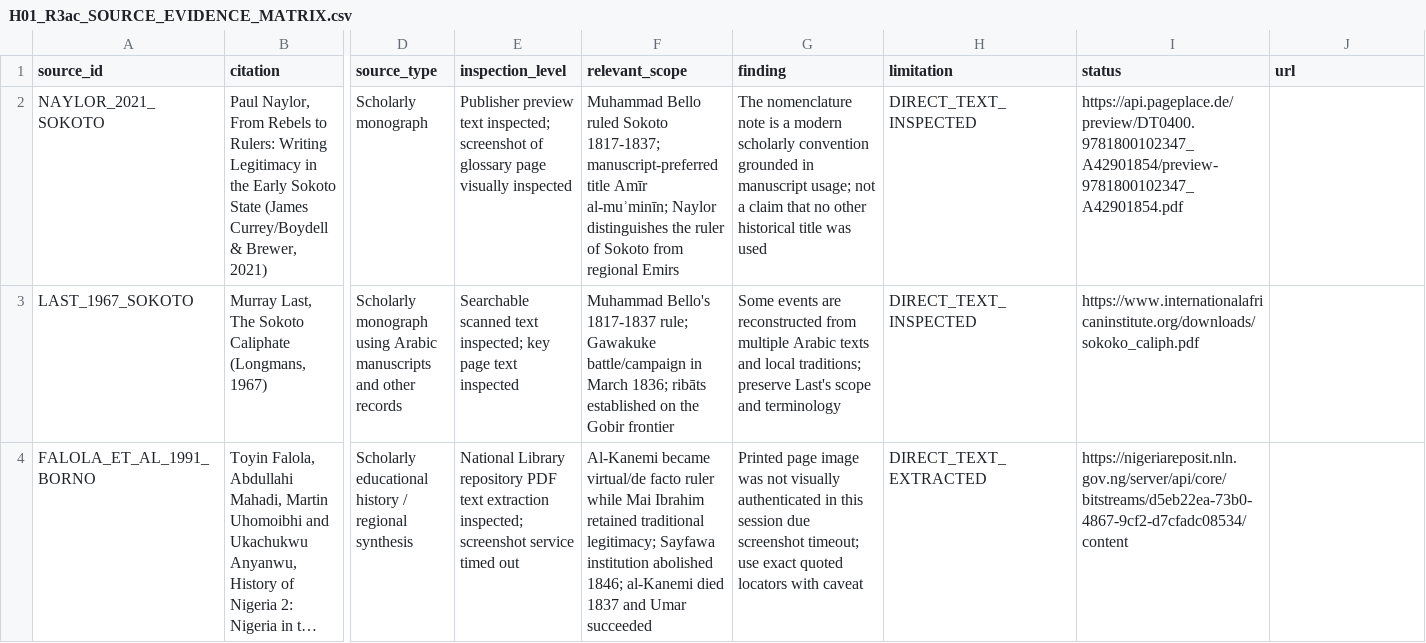
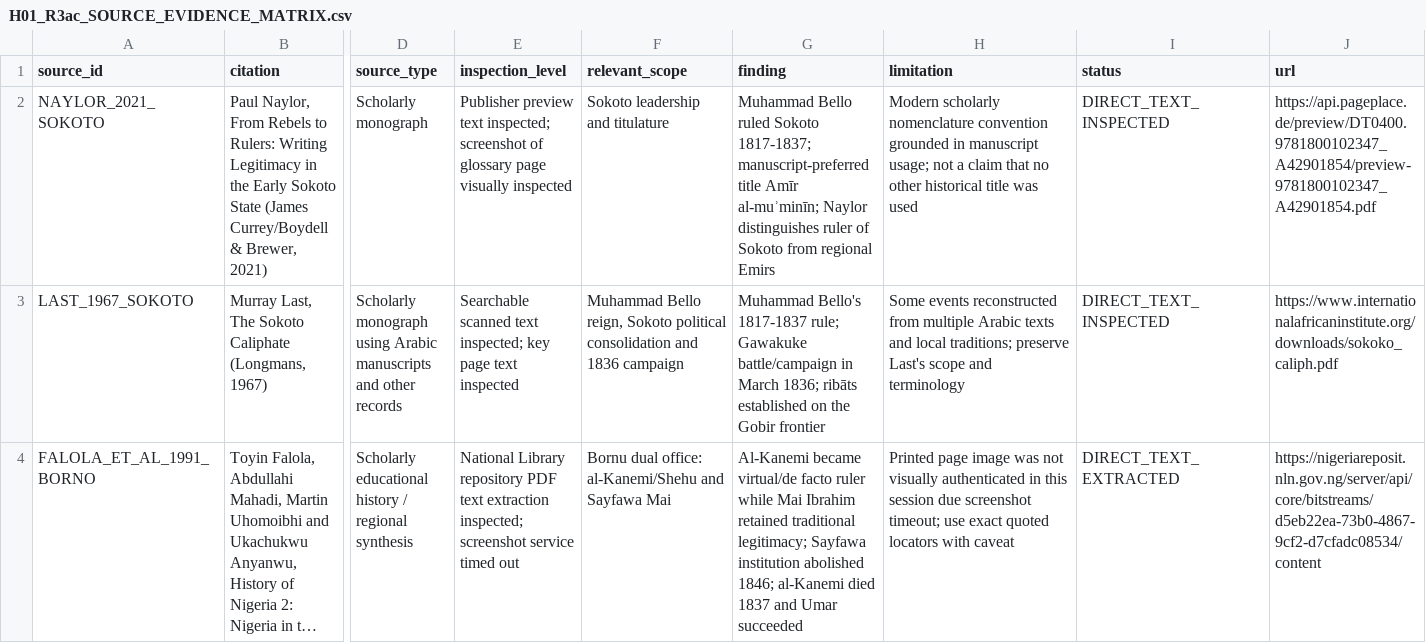
Before and after one commit to mtieu6470-maker/Victori3-mobile, a CSV file: docs/research/H01_batch02_1836/H01_R3ac_SOURCE_EVIDENCE_MATRIX.csv, drawn as a sheet; only a part is shown, gaps mark what is left out; long unchanged cells end in …; the diff covers the shown part only; the diff names each change by its address in the sheet, - before the commit and + after, or states it on an @@ line.

```diff
--- a/docs/research/H01_batch02_1836/H01_R3ac_SOURCE_EVIDENCE_MATRIX.csv
+++ b/docs/research/H01_batch02_1836/H01_R3ac_SOURCE_EVIDENCE_MATRIX.csv
-F2 (relevant_scope): Muhammad Bello ruled Sokoto 1817-1837; manuscript-preferred title Amīr al-muʾminīn; Naylor distinguishes the ruler of Sokoto from regional Emirs
+F2 (relevant_scope): Sokoto leadership and titulature
-G2 (finding): The nomenclature note is a modern scholarly convention grounded in manuscript usage; not a claim that no other historical title was used
+G2 (finding): Muhammad Bello ruled Sokoto 1817-1837; manuscript-preferred title Amīr al-muʾminīn; Naylor distinguishes ruler of Sokoto from regional Emirs
-H2 (limitation): DIRECT_TEXT_INSPECTED
+H2 (limitation): Modern scholarly nomenclature convention grounded in manuscript usage; not a claim that no other historical title was used
-I2 (status): https://api.pageplace.de/preview/DT0400.9781800102347_A42901854/preview-9781800102347_A42901854.pdf
+I2 (status): DIRECT_TEXT_INSPECTED
-J2 (url): (empty)
+J2 (url): https://api.pageplace.de/preview/DT0400.9781800102347_A42901854/preview-9781800102347_A42901854.pdf
-F3 (relevant_scope): Muhammad Bello's 1817-1837 rule; Gawakuke battle/campaign in March 1836; ribāts established on the Gobir frontier
+F3 (relevant_scope): Muhammad Bello reign, Sokoto political consolidation and 1836 campaign
-G3 (finding): Some events are reconstructed from multiple Arabic texts and local traditions; preserve Last's scope and terminology
+G3 (finding): Muhammad Bello's 1817-1837 rule; Gawakuke battle/campaign in March 1836; ribāts established on the Gobir frontier
-H3 (limitation): DIRECT_TEXT_INSPECTED
+H3 (limitation): Some events reconstructed from multiple Arabic texts and local traditions; preserve Last's scope and terminology
-I3 (status): https://www.internationalafricaninstitute.org/downloads/sokoko_caliph.pdf
+I3 (status): DIRECT_TEXT_INSPECTED
-J3 (url): (empty)
+J3 (url): https://www.internationalafricaninstitute.org/downloads/sokoko_caliph.pdf
-F4 (relevant_scope): Al-Kanemi became virtual/de facto ruler while Mai Ibrahim retained traditional legitimacy; Sayfawa institution abolished 1846; al-Kanemi died 1837 and Umar succeeded
+F4 (relevant_scope): Bornu dual office: al-Kanemi/Shehu and Sayfawa Mai
-G4 (finding): Printed page image was not visually authenticated in this session due screenshot timeout; use exact quoted locators with caveat
+G4 (finding): Al-Kanemi became virtual/de facto ruler while Mai Ibrahim retained traditional legitimacy; Sayfawa institution abolished 1846; al-Kanemi died 1837 and Umar succeeded
-H4 (limitation): DIRECT_TEXT_EXTRACTED
+H4 (limitation): Printed page image was not visually authenticated in this session due screenshot timeout; use exact quoted locators with caveat
-I4 (status): https://nigeriareposit.nln.gov.ng/server/api/core/bitstreams/d5eb22ea-73b0-4867-9cf2-d7cfadc08534/content
+I4 (status): DIRECT_TEXT_EXTRACTED
-J4 (url): (empty)
+J4 (url): https://nigeriareposit.nln.gov.ng/server/api/core/bitstreams/d5eb22ea-73b0-4867-9cf2-d7cfadc08534/content
```
Also changed, not shown: 35 edited cells elsewhere in this file.
